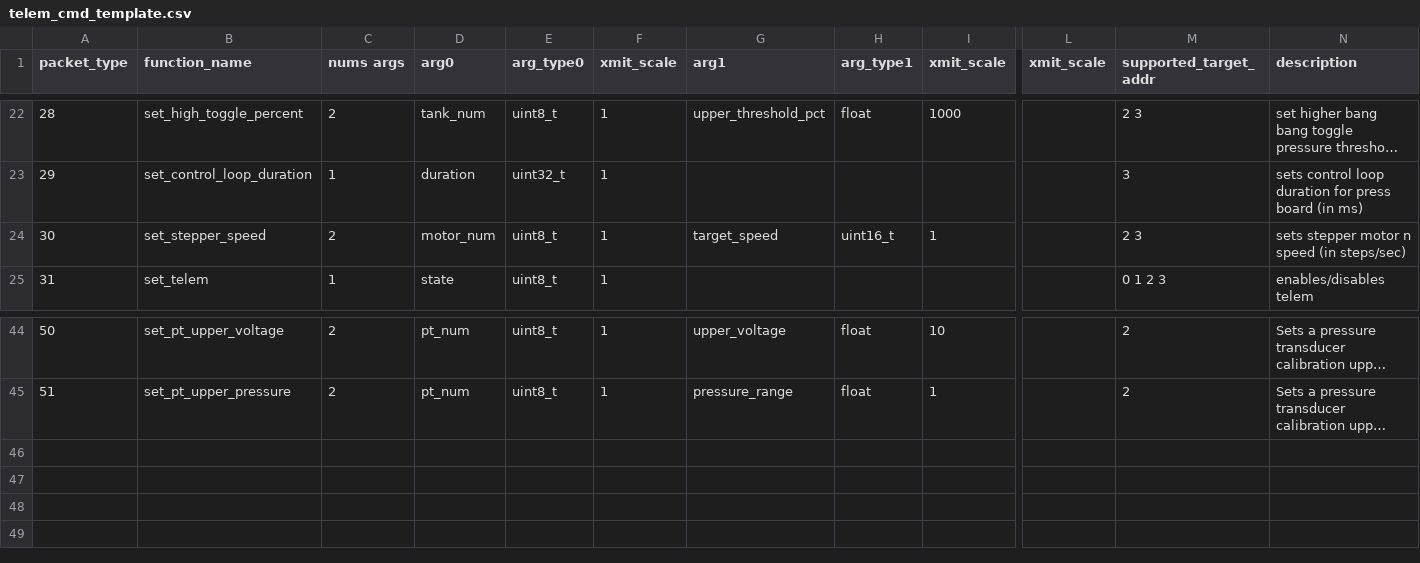
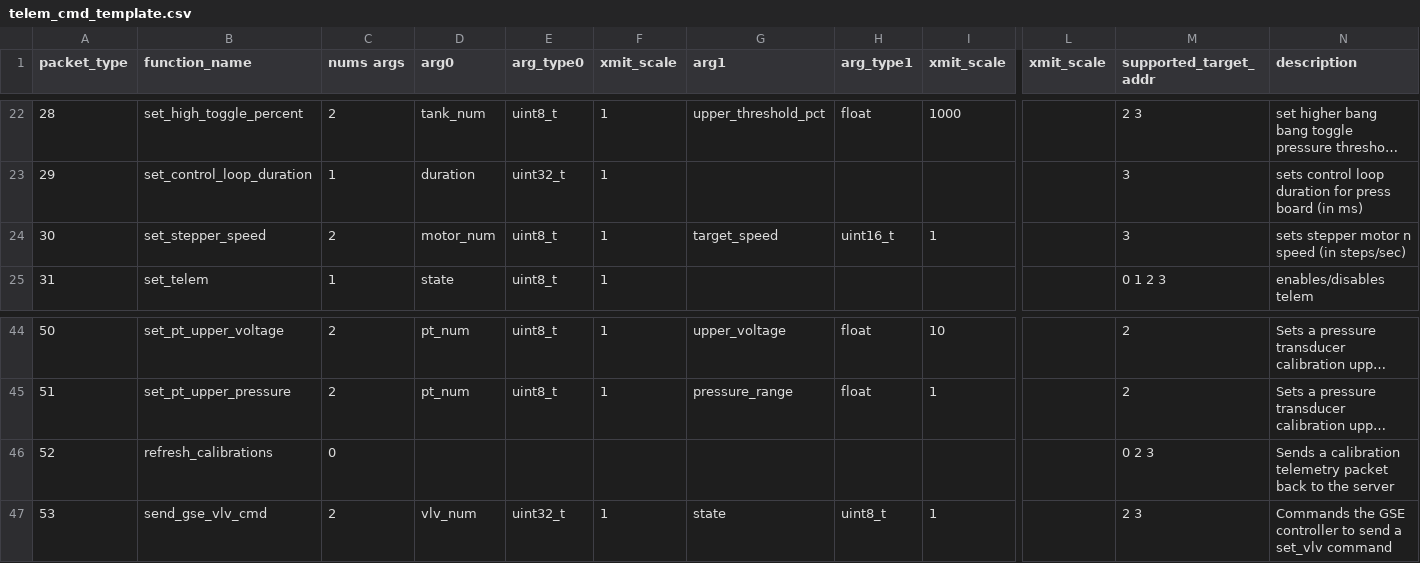
Before and after one commit to nkalan/MASA-firmware-libraries, a CSV file: SerialComms/python/telem_cmd_template.csv, drawn as a sheet; only a part is shown, gaps mark what is left out; long unchanged cells end in …; rows hold the shown columns only; the diff names each change by its address in the sheet, - before the commit and + after, or states it on an @@ line.

Commit message:
Fixed up comms to work with the new pressboard code

```diff
--- a/SerialComms/python/telem_cmd_template.csv
+++ b/SerialComms/python/telem_cmd_template.csv
-M24 (supported_target_addr): 2 3
+M24 (supported_target_addr): 3
+row 46: 52 | refresh_calibrations | 0 |  |  |  |  |  |  |  | 0 2 3 | Sends a calibration telemetry packet back to the server
+row 47: 53 | send_gse_vlv_cmd | 2 | vlv_num | uint32_t | 1 | state | uint8_t | 1 |  | 2 3 | Commands the GSE controller to send a set_vlv command
```
Also changed, not shown: 3 other files.
